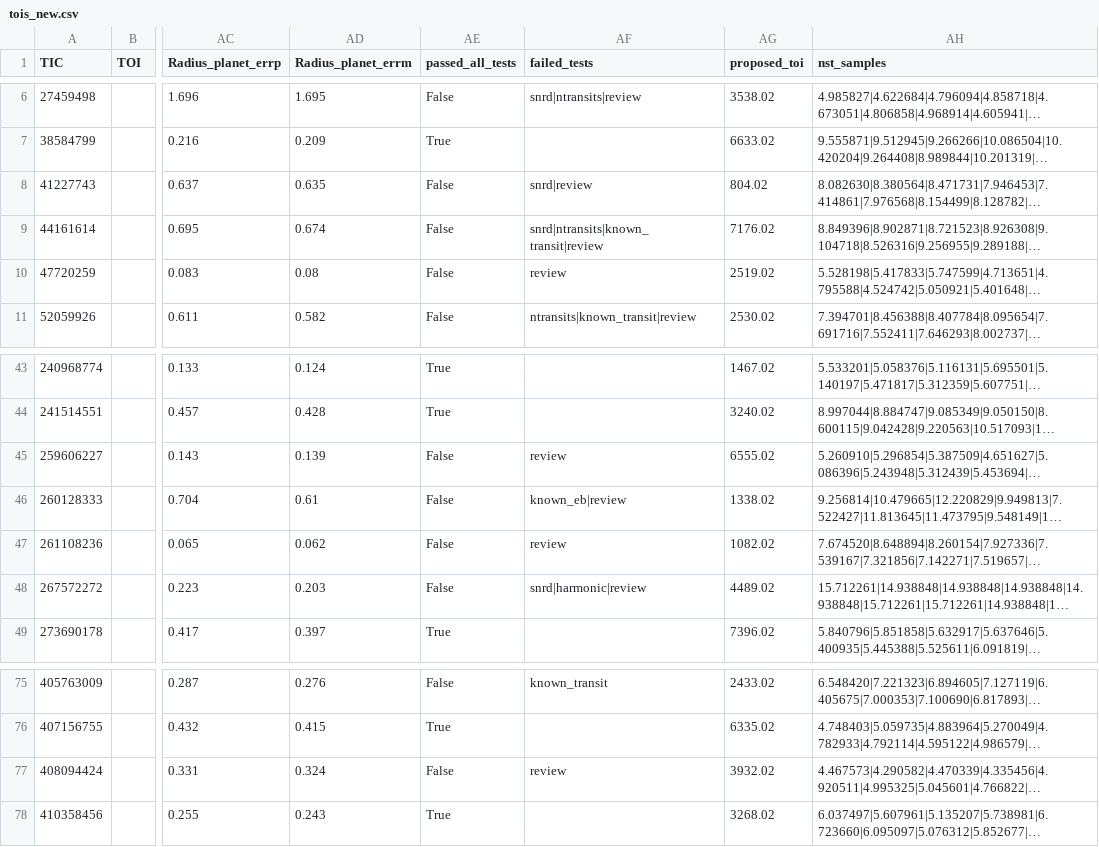
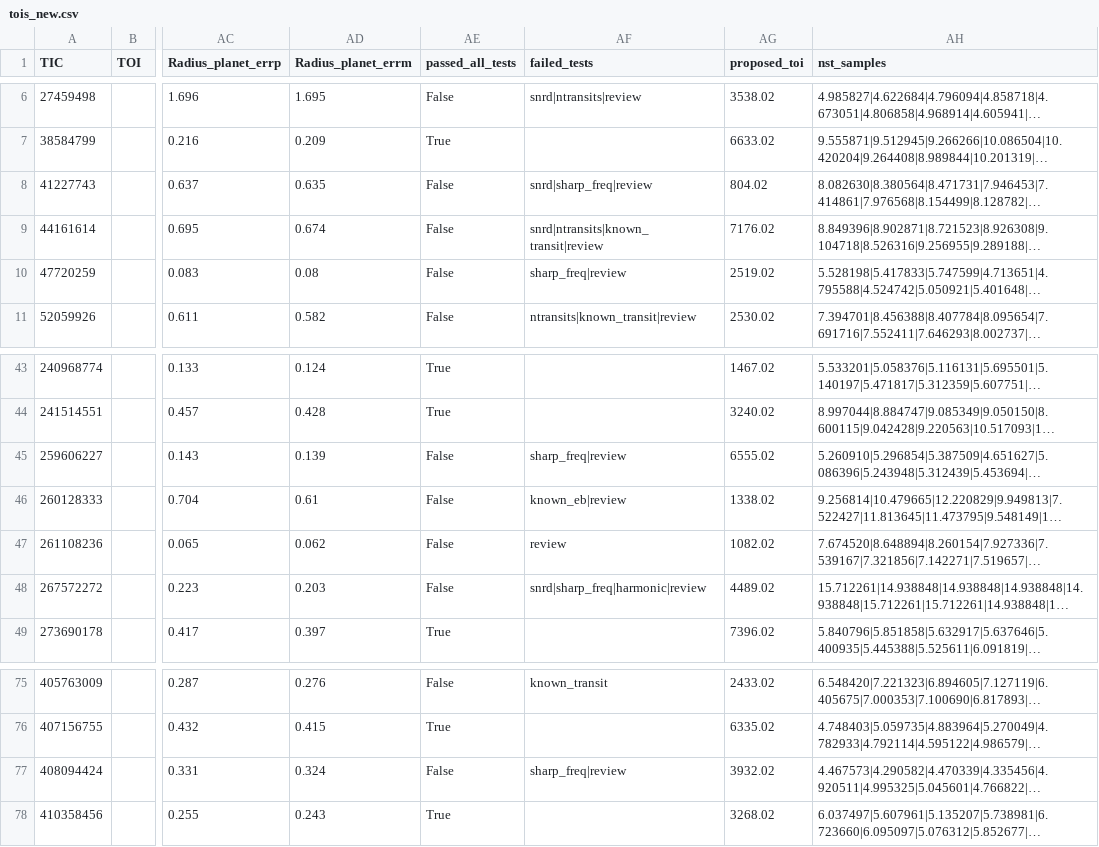
Before and after one commit to bayesianexoplanets/bayesianexoplanets.github.io, a CSV file: tois_new.csv, drawn as a sheet; only a part is shown, gaps mark what is left out; long unchanged cells end in …; the diff covers the shown part only; the diff names each change by its address in the sheet, - before the commit and + after, or states it on an @@ line.

```diff
--- a/tois_new.csv
+++ b/tois_new.csv
-AF8 (failed_tests): snrd|review
+AF8 (failed_tests): snrd|sharp_freq|review
-AF10 (failed_tests): review
+AF10 (failed_tests): sharp_freq|review
-AF45 (failed_tests): review
+AF45 (failed_tests): sharp_freq|review
-AF48 (failed_tests): snrd|harmonic|review
+AF48 (failed_tests): snrd|sharp_freq|harmonic|review
-AF77 (failed_tests): review
+AF77 (failed_tests): sharp_freq|review
```
Also changed, not shown: 9 edited cells elsewhere in this file, 2 other files.
